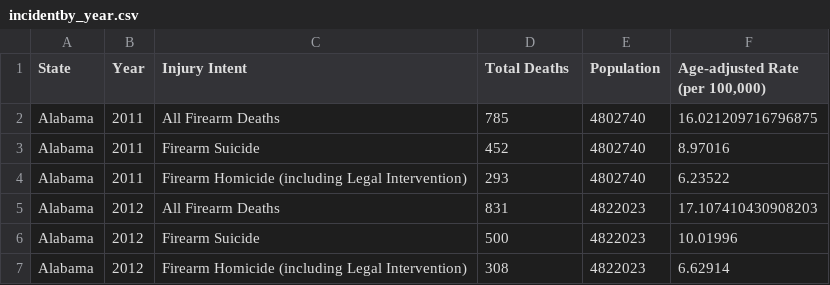
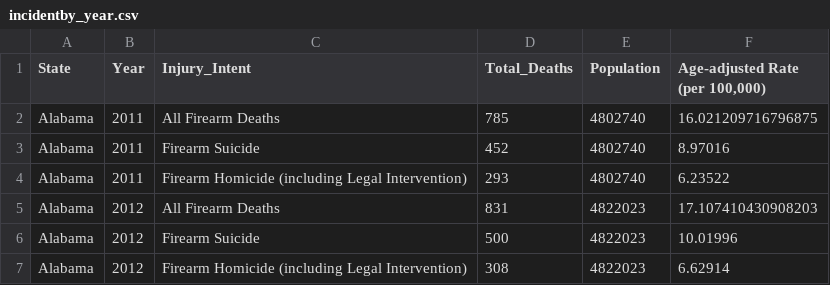
Before and after one commit to bfraser4/Project-3-Gun-Incidents, a CSV file: Statistics/incidentby_year.csv, drawn as a sheet; only a part is shown.

```diff
--- a/Statistics/incidentby_year.csv
+++ b/Statistics/incidentby_year.csv
@@ -1,2 +1,2 @@
-State,Year,Injury Intent,Total Deaths,Population,"Age-adjusted Rate (per 100,000)"
+State,Year,Injury_Intent,Total_Deaths,Population,"Age-adjusted Rate (per 100,000)"
 Alabama,2011,All Firearm Deaths,785,4802740,16.021209716796875
```
Also changed, not shown: 6 other files.
